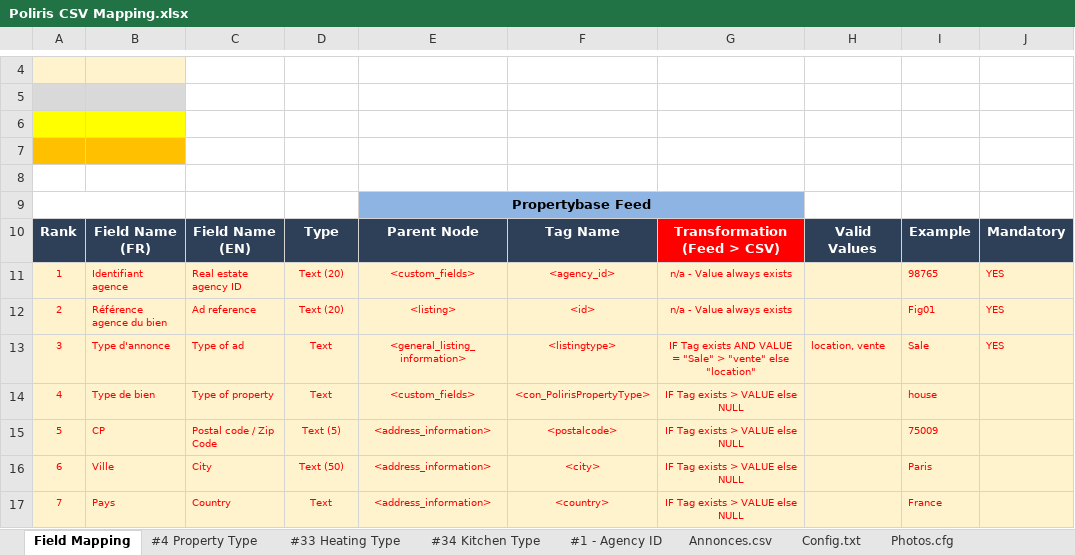
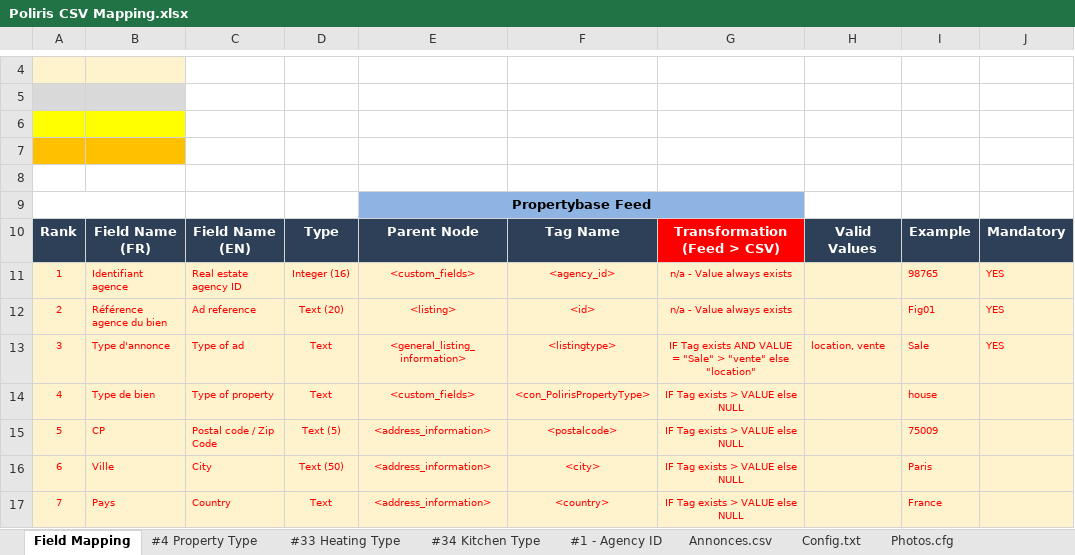
Before and after one commit to consennse/maisonsetappartements, an Excel workbook: Poliris CSV Mapping.xlsx, sheet Field Mapping, drawn as a sheet; only a part is shown, gaps mark what is left out; values as stored, in another font and other column widths than the file's, no borders; the diff names each change by its address in the sheet, - before the commit and + after, or states it on an @@ line.

```diff
--- a/Poliris CSV Mapping.xlsx (sheet Field Mapping)
+++ b/Poliris CSV Mapping.xlsx (sheet Field Mapping)
-D11: Text (20)
+D11: Integer (16)
```
Also changed, not shown: Annonces.xlsx, TEST_ls.xlsx, 10 other files.
